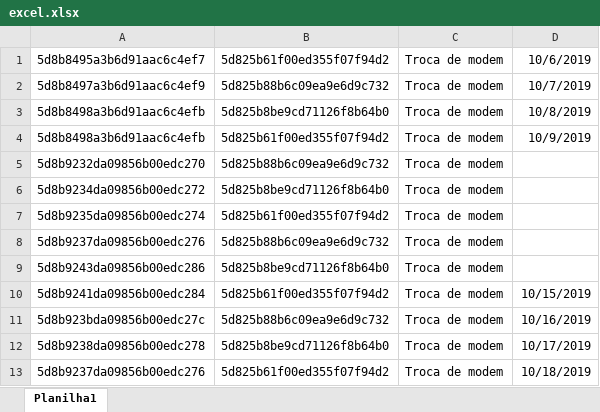
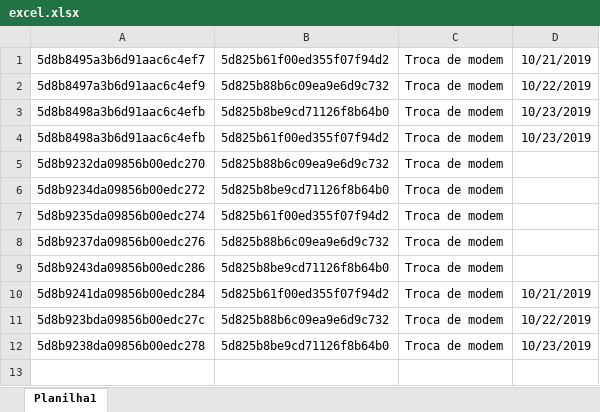
Before and after one commit to TallesSilva/Bootstrap, an Excel workbook: scheduler_agent/excel.xlsx, sheet Planilha1, drawn as a sheet; values as stored, in another font and other column widths than the file's, no borders; the diff names each change by its address in the sheet, - before the commit and + after, or states it on an @@ line.

Commit message:
excel edit

```diff
--- a/scheduler_agent/excel.xlsx (sheet Planilha1)
+++ b/scheduler_agent/excel.xlsx (sheet Planilha1)
-D1: 10/6/2019
+D1: 10/21/2019
-D2: 10/7/2019
+D2: 10/22/2019
-D3: 10/8/2019
+D3: 10/23/2019
-D4: 10/9/2019
+D4: 10/23/2019
-D10: 10/15/2019
+D10: 10/21/2019
-D11: 10/16/2019
+D11: 10/22/2019
-D12: 10/17/2019
+D12: 10/23/2019
-row 13: 5d8b9237da09856b00edc276 | 5d825b61f00ed355f07f94d2 | Troca de modem | 10/18/2019
```
